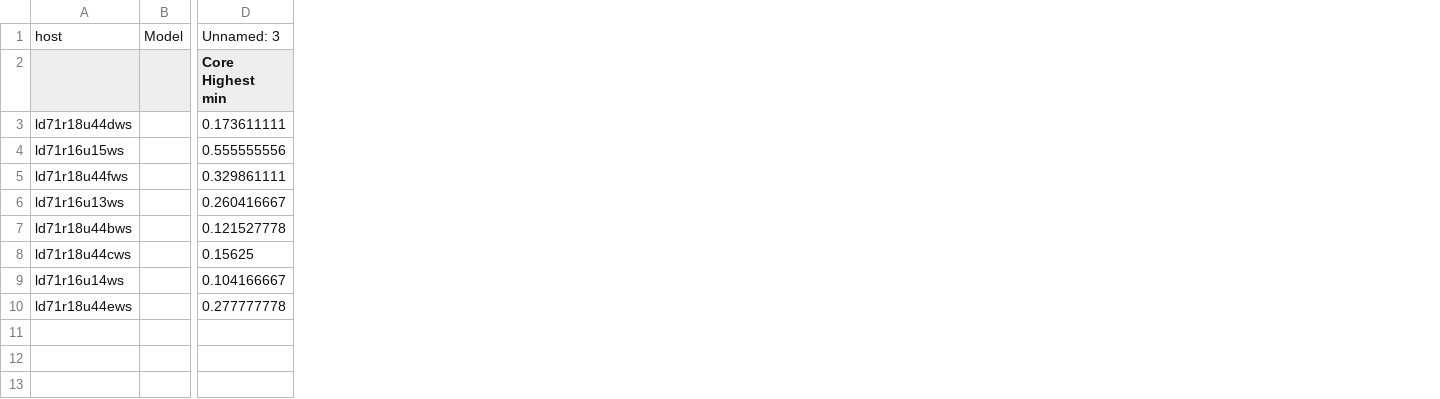
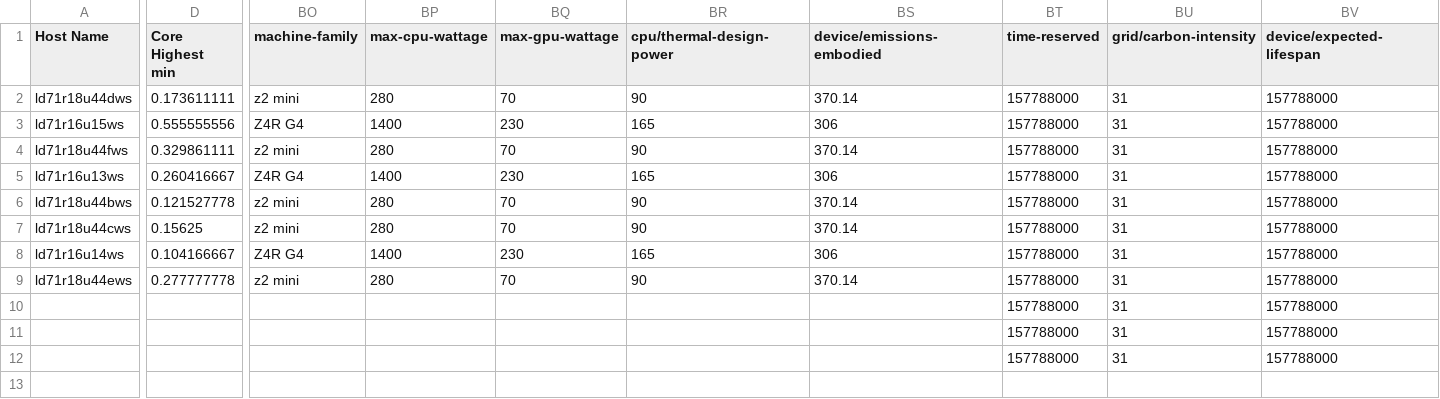
Before and after one commit to marthacj/HP_Sus_Sys_3, a CSV file: data/modified_CSV1038-0610-0614-day.csv, drawn as a sheet; only a part is shown, gaps mark what is left out; removed rows and columns are numbered as before the commit, all else as after; rows hold the shown columns only; the diff covers the shown part only; the diff names each change by its address in the sheet, - before the commit and + after, or states it on an @@ line.

```diff
--- a/data/modified_CSV1038-0610-0614-day.csv
+++ b/data/modified_CSV1038-0610-0614-day.csv
-column B, empty
+column BO (machine-family), rows 2-9: z2 mini | Z4R G4 | z2 mini | Z4R G4 | z2 mini | z2 mini | Z4R G4 | z2 mini
+column BP (max-cpu-wattage), rows 2-9: 280 | 1400 | 280 | 1400 | 280 | 280 | 1400 | 280
+column BQ (max-gpu-wattage), rows 2-9: 70 | 230 | 70 | 230 | 70 | 70 | 230 | 70
+column BR (cpu/thermal-design-power), rows 2-9: 90 | 165 | 90 | 165 | 90 | 90 | 165 | 90
+column BS (device/emissions-embodied), rows 2-9: 370.14 | 306 | 370.14 | 306 | 370.14 | 370.14 | 306 | 370.14
+column BT (time-reserved), rows 2-12: all 157788000
+column BU (grid/carbon-intensity), rows 2-12: all 31
+column BV (device/expected-lifespan), rows 2-12: all 157788000
-row 1: host | Model | Unnamed: 3
-A1: (empty)
+A1: Host Name
```
Also changed, not shown: 2 added columns and 2 edited cells elsewhere in this file, 4 other files.
